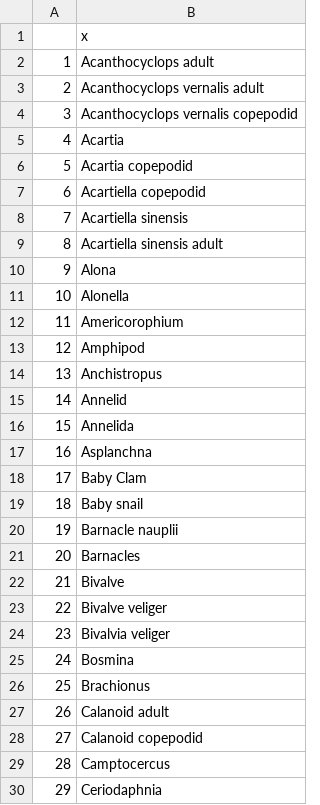
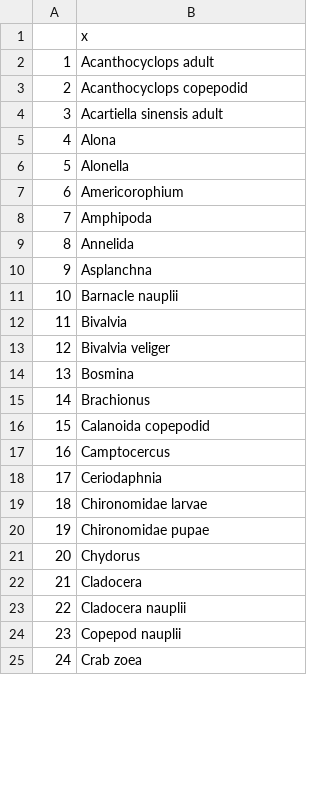
Before and after one commit to rosehartman/DSBEM_HSI, a CSV file: Cagezooptaxa.csv, drawn as a sheet; only a part is shown; the shorter side is filled out with more unchanged rows; removed rows and columns are numbered as before the commit, all else as after; the diff covers the shown part only; the diff names each change by its address in the sheet, - before the commit and + after, or states it on an @@ line.

```diff
--- a/Cagezooptaxa.csv
+++ b/Cagezooptaxa.csv
-B3: Acanthocyclops vernalis adult
+B3: Acanthocyclops copepodid
-row 4: 3 | Acanthocyclops vernalis copepodid
-row 5: 4 | Acartia
-row 6: 5 | Acartia copepodid
-row 7: 6 | Acartiella copepodid
-row 8: 7 | Acartiella sinensis
@@ column A renumbered between rows 4 and 101 @@
-B8: Amphipod
+B8: Amphipoda
-row 14: 13 | Anchistropus
-row 15: 14 | Annelid
-row 18: 17 | Baby Clam
-row 19: 18 | Baby snail
-B12: Barnacles
+B12: Bivalvia
-row 22: 21 | Bivalve
-row 23: 22 | Bivalve veliger
-B16: Calanoid adult
+B16: Calanoida copepodid
-row 28: 27 | Calanoid copepodid
```
Also changed, not shown: 2 added rows, 44 removed rows and 12 edited cells elsewhere in this file, data/YearTypes_actions.csv, data/Zooptaxa.csv, 27 other files.
